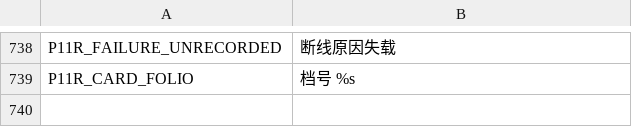
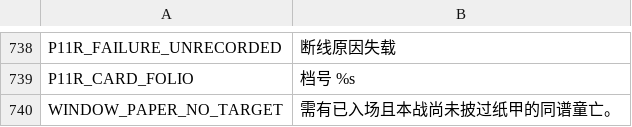
Before and after one commit to gh393872102/ye-ci-game, a CSV file: data/strings/zh_CN.csv, drawn as a sheet; only a part is shown, gaps mark what is left out; the diff names each change by its address in the sheet, - before the commit and + after, or states it on an @@ line.

```diff
--- a/data/strings/zh_CN.csv
+++ b/data/strings/zh_CN.csv
+row 740: WINDOW_PAPER_NO_TARGET | 需有已入场且本战尚未披过纸甲的同谱童亡。
```
Also changed, not shown: 20 other files.
